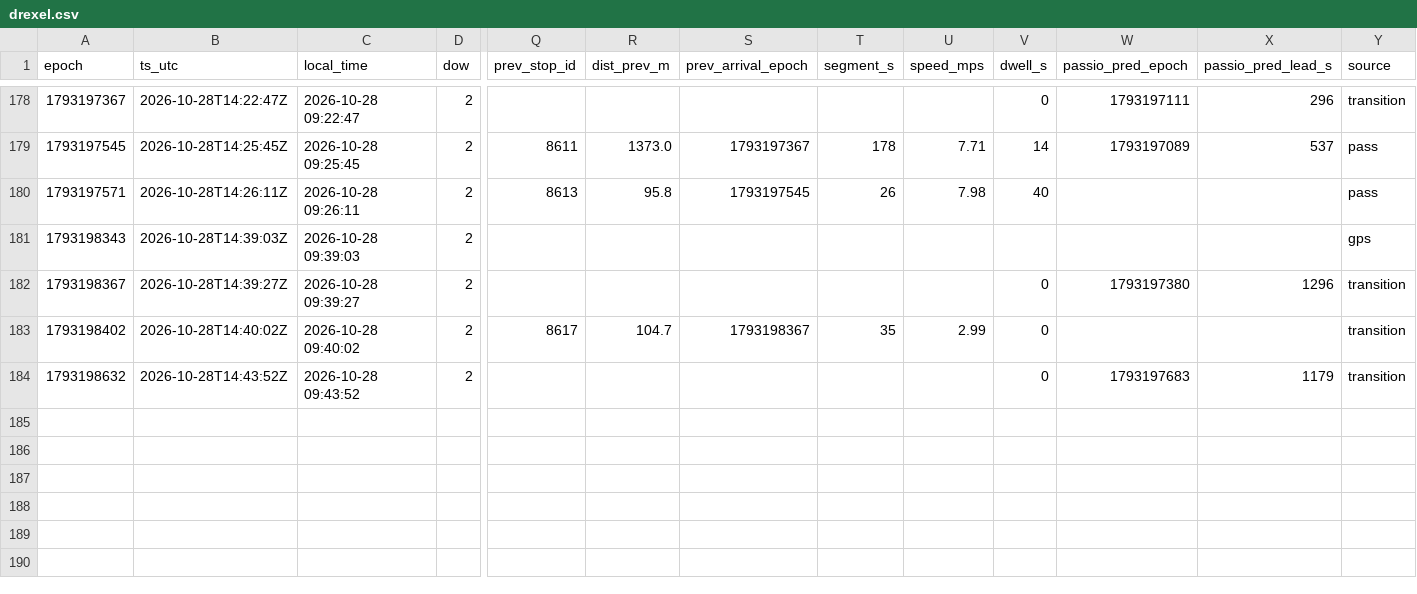
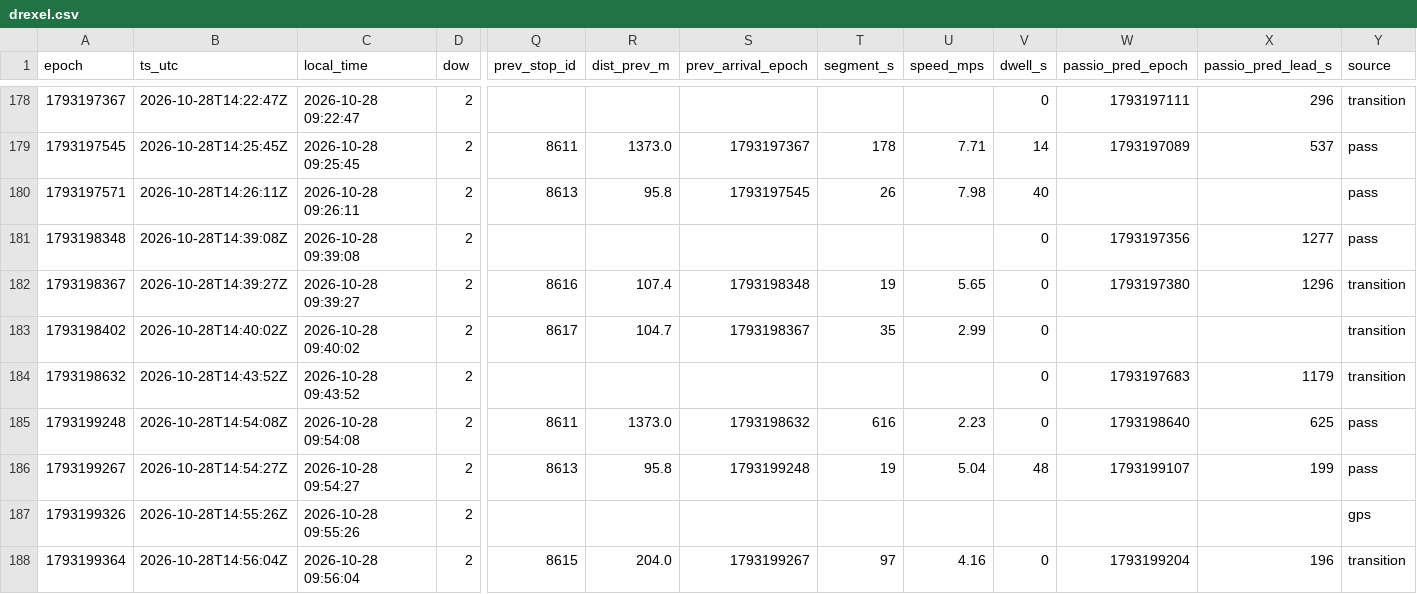
Before and after one commit to blobberus/straight-bussing-data, a CSV file: data/arrivals/2026-10-28/drexel.csv, drawn as a sheet; only a part is shown, gaps mark what is left out; rows hold the shown columns only; the diff names each change by its address in the sheet, - before the commit and + after, or states it on an @@ line.

```diff
--- a/data/arrivals/2026-10-28/drexel.csv
+++ b/data/arrivals/2026-10-28/drexel.csv
-A181 (epoch): 1793198343
+A181 (epoch): 1793198348
-B181 (ts_utc): 2026-10-28T14:39:03Z
+B181 (ts_utc): 2026-10-28T14:39:08Z
-C181 (local_time): 2026-10-28 09:39:03
+C181 (local_time): 2026-10-28 09:39:08
-V181 (dwell_s): (empty)
+V181 (dwell_s): 0
-W181 (passio_pred_epoch): (empty)
+W181 (passio_pred_epoch): 1793197356
-X181 (passio_pred_lead_s): (empty)
+X181 (passio_pred_lead_s): 1277
-Y181 (source): gps
+Y181 (source): pass
-Q182 (prev_stop_id): (empty)
+Q182 (prev_stop_id): 8616
-R182 (dist_prev_m): (empty)
+R182 (dist_prev_m): 107.4
-S182 (prev_arrival_epoch): (empty)
+S182 (prev_arrival_epoch): 1793198348
-T182 (segment_s): (empty)
+T182 (segment_s): 19
-U182 (speed_mps): (empty)
+U182 (speed_mps): 5.65
+row 185: 1793199248 | 2026-10-28T14:54:08Z | 2026-10-28 09:54:08 | 2 | 8611 | 1373.0 | 1793198632 | 616 | 2.23 | 0 | 1793198640 | 625 | pass
+row 186: 1793199267 | 2026-10-28T14:54:27Z | 2026-10-28 09:54:27 | 2 | 8613 | 95.8 | 1793199248 | 19 | 5.04 | 48 | 1793199107 | 199 | pass
+row 187: 1793199326 | 2026-10-28T14:55:26Z | 2026-10-28 09:55:26 | 2 |  |  |  |  |  |  |  |  | gps
+row 188: 1793199364 | 2026-10-28T14:56:04Z | 2026-10-28 09:56:04 | 2 | 8615 | 204.0 | 1793199267 | 97 | 4.16 | 0 | 1793199204 | 196 | transition
```
Also changed, not shown: data/arrivals/2026-10-28/apostolic.csv, data/arrivals/2026-10-28/downtown-campus-connector.csv, 8 other files.
